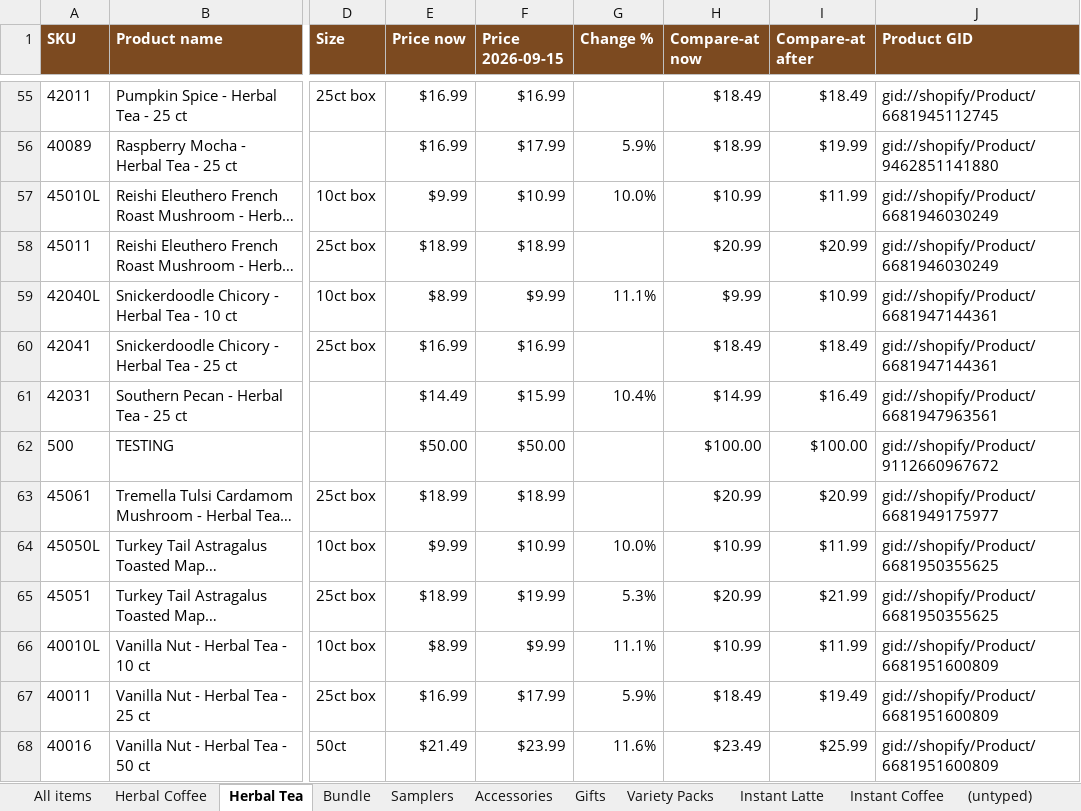
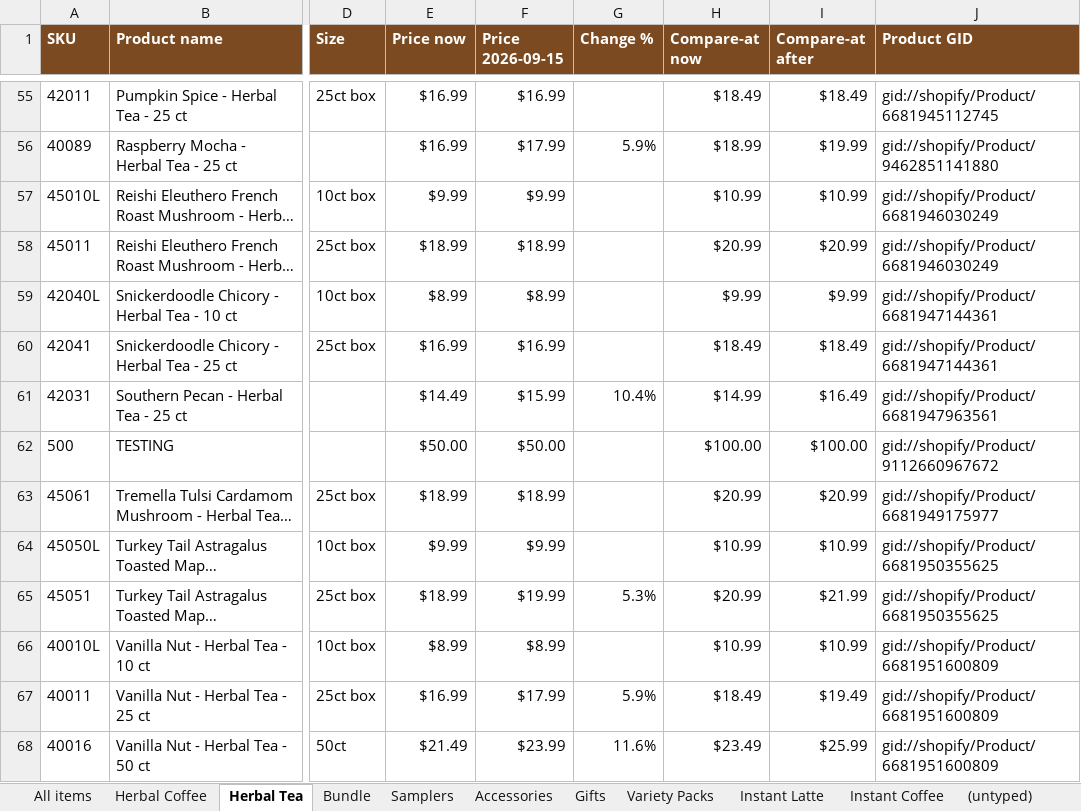
Before and after one commit to jstnadler/teeccino-reports, an Excel workbook: shopify-price-list.xlsx, sheet Herbal Tea, drawn as a sheet; only a part is shown, gaps mark what is left out; long unchanged cells end in …; values as stored, in another font and other column widths than the file's, no borders; the diff covers the shown part only; the diff names each change by its address in the sheet, - before the commit and + after, or states it on an @@ line.

```diff
--- a/shopify-price-list.xlsx (sheet Herbal Tea)
+++ b/shopify-price-list.xlsx (sheet Herbal Tea)
-F57 (Price 2026-09-15): $10.99
+F57 (Price 2026-09-15): $9.99
-G57 (Change %): 10.0%
+G57 (Change %): (empty)
-I57 (Compare-at after): $11.99
+I57 (Compare-at after): $10.99
-F59 (Price 2026-09-15): $9.99
+F59 (Price 2026-09-15): $8.99
-G59 (Change %): 11.1%
+G59 (Change %): (empty)
-I59 (Compare-at after): $10.99
+I59 (Compare-at after): $9.99
-F64 (Price 2026-09-15): $10.99
+F64 (Price 2026-09-15): $9.99
-G64 (Change %): 10.0%
+G64 (Change %): (empty)
-I64 (Compare-at after): $11.99
+I64 (Compare-at after): $10.99
-F66 (Price 2026-09-15): $9.99
+F66 (Price 2026-09-15): $8.99
-G66 (Change %): 11.1%
+G66 (Change %): (empty)
-I66 (Compare-at after): $11.99
+I66 (Compare-at after): $10.99
```
Also changed, not shown: 31 edited cells elsewhere in this sheet, sheet All items, teeccino-retail-price-list-new-prices.xlsx, teeccino-retail-price-list.xlsx, 1 other file.
